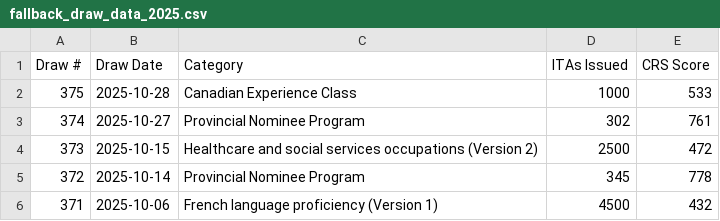
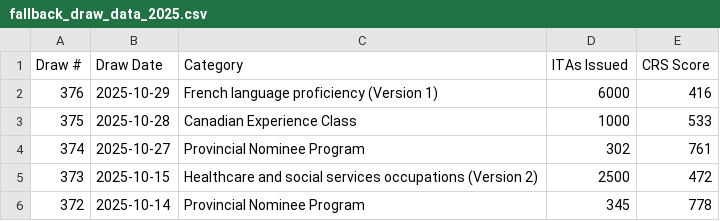
Before and after one commit to prabhakarana/express_entry_draw_tracker, a CSV file: fallback_draw_data_2025.csv, drawn as a sheet; only a part is shown; the shorter side is filled out with more unchanged rows.

```diff
--- a/fallback_draw_data_2025.csv
+++ b/fallback_draw_data_2025.csv
@@ -1,2 +1,3 @@
 Draw #,Draw Date,Category,ITAs Issued,CRS Score
+376,2025-10-29,French language proficiency (Version 1),6000,416
 375,2025-10-28,Canadian Experience Class,1000,533
```
Also changed, not shown: 1 other file.
